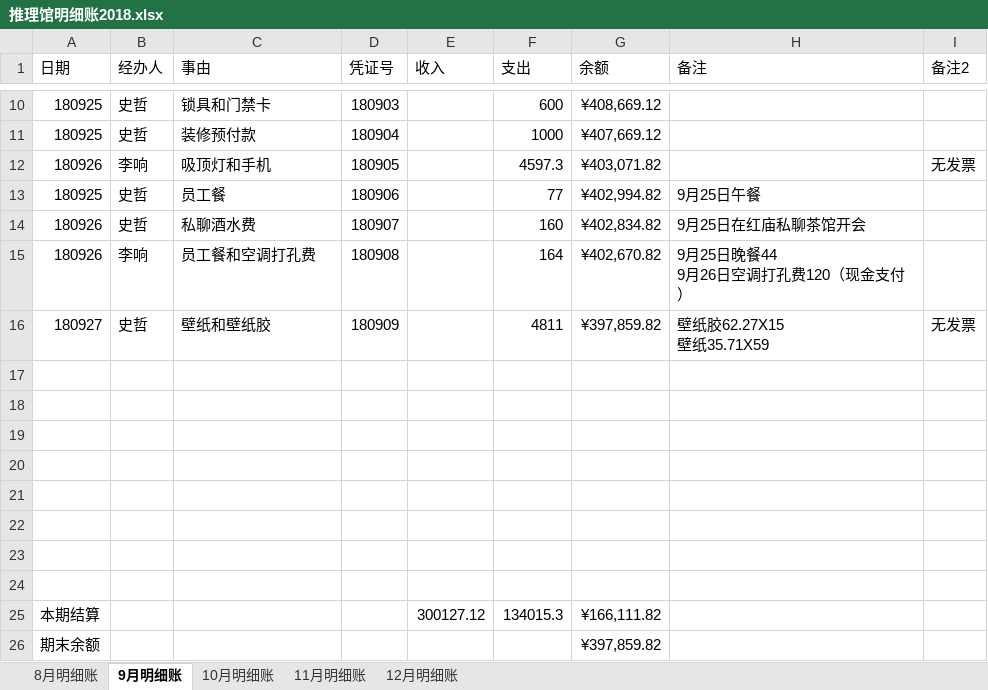
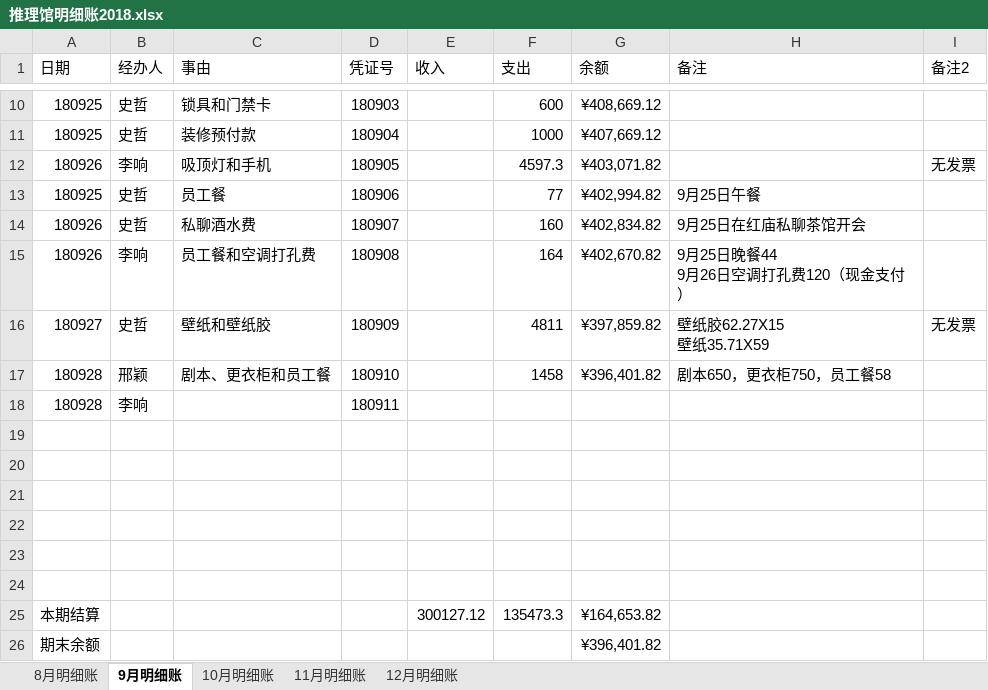
Before and after one commit to laa6202/work_doc, an Excel workbook: 21D项目/03财务资料/01账本/推理馆明细账2018.xlsx, sheet 9月明细账, drawn as a sheet; only a part is shown, gaps mark what is left out; values as stored, in another font and other column widths than the file's, no borders; removed rows and columns are numbered as before the commit, all else as after; the diff names each change by its address in the sheet, - before the commit and + after, or states it on an @@ line.

```diff
--- a/21D项目/03财务资料/01账本/推理馆明细账2018.xlsx (sheet 9月明细账)
+++ b/21D项目/03财务资料/01账本/推理馆明细账2018.xlsx (sheet 9月明细账)
+row 17: 180928 | 邢颖 | 剧本、更衣柜和员工餐 | 180910 |  | 1458 | ¥396,401.82 | 剧本650，更衣柜750，员工餐58
+row 18: 180928 | 李响 |  | 180911
-row 23: (empty)
-row 24: (empty)
-F25 (支出): 134015.3
+F25 (支出): 135473.3
-G25 (余额): ¥166,111.82
+G25 (余额): ¥164,653.82
-G26 (余额): ¥397,859.82
+G26 (余额): ¥396,401.82
```
Also changed, not shown: 10 other files.
